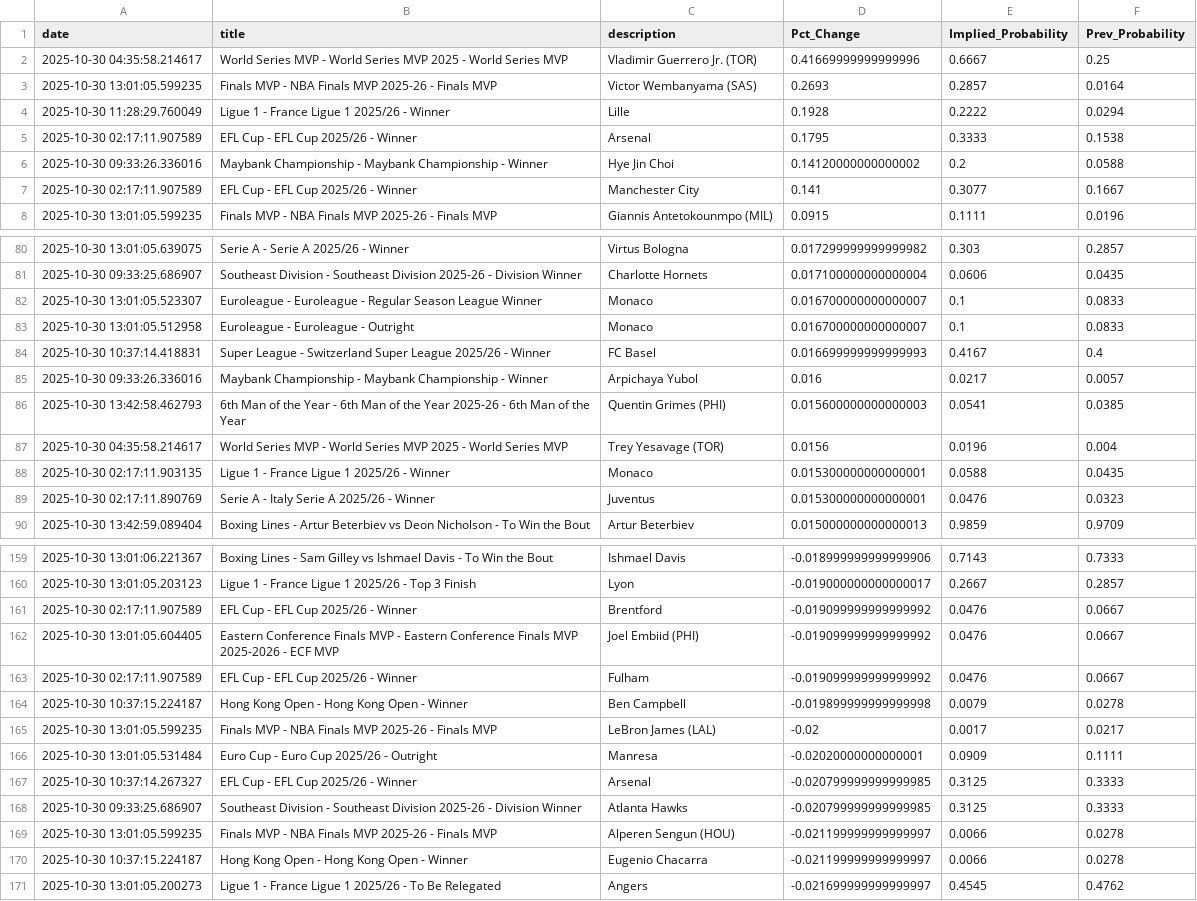
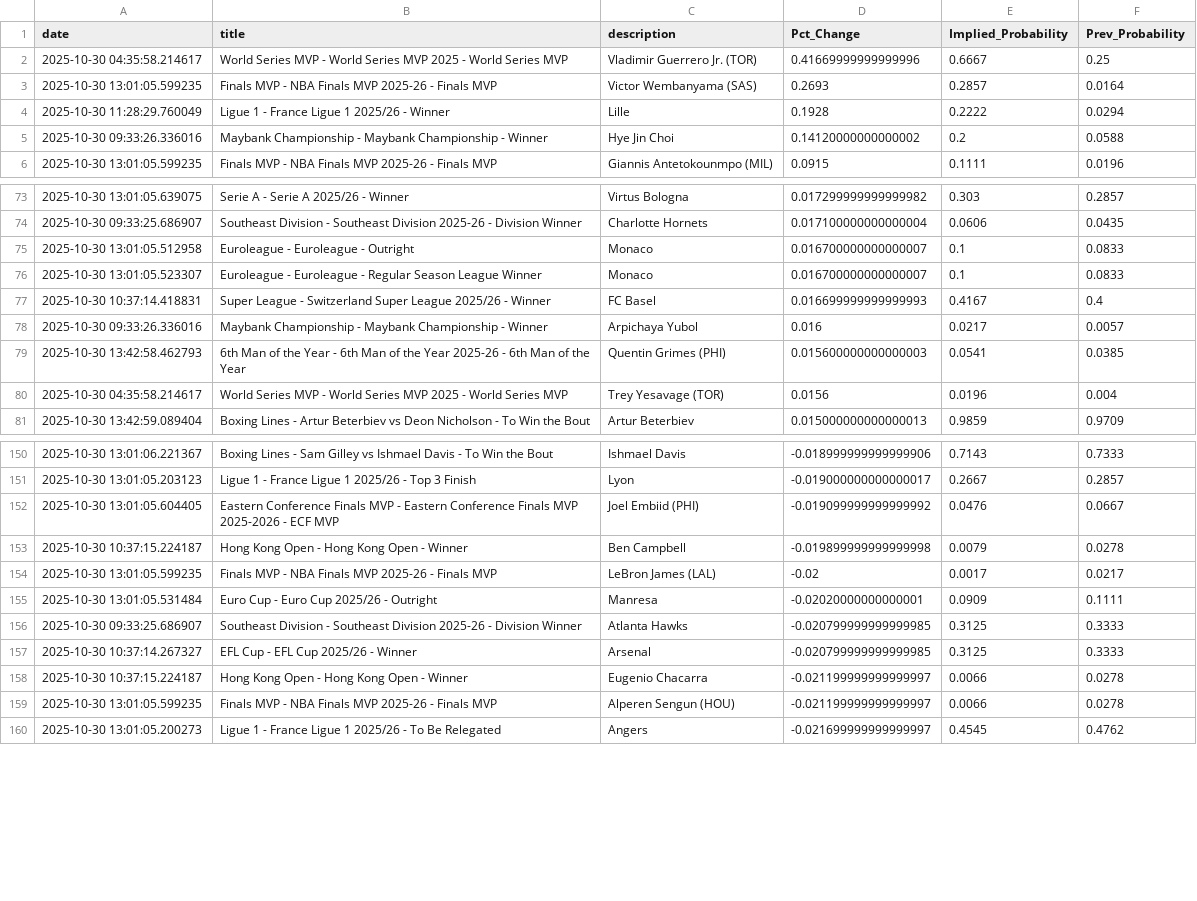
Before and after one commit to aaroncolesmith/bovada_data_1001, a CSV file: data/bovada_scatter.csv, drawn as a sheet; only a part is shown, gaps mark what is left out; the diff covers the shown part only.

Commit message:
Update data

```diff
--- a/data/bovada_scatter.csv
+++ b/data/bovada_scatter.csv
@@ -4,5 +4,3 @@ date,title,description,Pct_Change,Implied_Probability,Prev_Probability
 2025-10-30 11:28:29.760049,Ligue 1 - France Ligue 1 2025/26 - Winner,Lille,0.1928,0.2222,0.0294
-2025-10-30 02:17:11.907589,EFL Cup - EFL Cup 2025/26 - Winner,Arsenal,0.1795,0.3333,0.1538
 2025-10-30 09:33:26.336016,Maybank Championship - Maybank Championship - Winner,Hye Jin Choi,0.14120000000000002,0.2,0.0588
-2025-10-30 02:17:11.907589,EFL Cup - EFL Cup 2025/26 - Winner,Manchester City,0.141,0.3077,0.1667
 2025-10-30 13:01:05.599235,Finals MVP - NBA Finals MVP 2025-26 - Finals MVP,Giannis Antetokounmpo (MIL),0.0915,0.1111,0.0196
@@ -81,4 +74,4 @@ date,title,description,Pct_Change,Implied_Probability,Prev_Probability
 2025-10-30 09:33:25.686907,Southeast Division - Southeast Division 2025-26 - Division Winner,Charlotte Hornets,0.017100000000000004,0.0606,0.0435
+2025-10-30 13:01:05.512958,Euroleague - Euroleague - Outright,Monaco,0.016700000000000007,0.1,0.0833
 2025-10-30 13:01:05.523307,Euroleague - Euroleague - Regular Season League Winner,Monaco,0.016700000000000007,0.1,0.0833
-2025-10-30 13:01:05.512958,Euroleague - Euroleague - Outright,Monaco,0.016700000000000007,0.1,0.0833
 2025-10-30 10:37:14.418831,Super League - Switzerland Super League 2025/26 - Winner,FC Basel,0.016699999999999993,0.4167,0.4
@@ -87,4 +80,2 @@ date,title,description,Pct_Change,Implied_Probability,Prev_Probability
 2025-10-30 04:35:58.214617,World Series MVP - World Series MVP 2025 - World Series MVP,Trey Yesavage (TOR),0.0156,0.0196,0.004
-2025-10-30 02:17:11.903135,Ligue 1 - France Ligue 1 2025/26 - Winner,Monaco,0.015300000000000001,0.0588,0.0435
-2025-10-30 02:17:11.890769,Serie A - Italy Serie A 2025/26 - Winner,Juventus,0.015300000000000001,0.0476,0.0323
 2025-10-30 13:42:59.089404,Boxing Lines - Artur Beterbiev vs Deon Nicholson - To Win the Bout,Artur Beterbiev,0.015000000000000013,0.9859,0.9709
@@ -160,5 +151,3 @@ date,title,description,Pct_Change,Implied_Probability,Prev_Probability
 2025-10-30 13:01:05.203123,Ligue 1 - France Ligue 1 2025/26 - Top 3 Finish,Lyon,-0.019000000000000017,0.2667,0.2857
-2025-10-30 02:17:11.907589,EFL Cup - EFL Cup 2025/26 - Winner,Brentford,-0.019099999999999992,0.0476,0.0667
 2025-10-30 13:01:05.604405,Eastern Conference Finals MVP - Eastern Conference Finals MVP 2025-2026 - ECF MVP ,Joel Embiid (PHI),-0.019099999999999992,0.0476,0.0667
-2025-10-30 02:17:11.907589,EFL Cup - EFL Cup 2025/26 - Winner,Fulham,-0.019099999999999992,0.0476,0.0667
 2025-10-30 10:37:15.224187,Hong Kong Open - Hong Kong Open - Winner,Ben Campbell,-0.019899999999999998,0.0079,0.0278
@@ -166,6 +155,6 @@ date,title,description,Pct_Change,Implied_Probability,Prev_Probability
 2025-10-30 13:01:05.531484,Euro Cup - Euro Cup 2025/26 - Outright,Manresa,-0.02020000000000001,0.0909,0.1111
+2025-10-30 09:33:25.686907,Southeast Division - Southeast Division 2025-26 - Division Winner,Atlanta Hawks,-0.020799999999999985,0.3125,0.3333
 2025-10-30 10:37:14.267327,EFL Cup - EFL Cup 2025/26 - Winner,Arsenal,-0.020799999999999985,0.3125,0.3333
-2025-10-30 09:33:25.686907,Southeast Division - Southeast Division 2025-26 - Division Winner,Atlanta Hawks,-0.020799999999999985,0.3125,0.3333
+2025-10-30 10:37:15.224187,Hong Kong Open - Hong Kong Open - Winner,Eugenio Chacarra,-0.021199999999999997,0.0066,0.0278
 2025-10-30 13:01:05.599235,Finals MVP - NBA Finals MVP 2025-26 - Finals MVP,Alperen Sengun (HOU),-0.021199999999999997,0.0066,0.0278
-2025-10-30 10:37:15.224187,Hong Kong Open - Hong Kong Open - Winner,Eugenio Chacarra,-0.021199999999999997,0.0066,0.0278
 2025-10-30 13:01:05.200273,Ligue 1 - France Ligue 1 2025/26 - To Be Relegated,Angers,-0.021699999999999997,0.4545,0.4762
```
Also changed, not shown: 9 removed rows and 9 moved rows elsewhere in this file, 1 other file.
